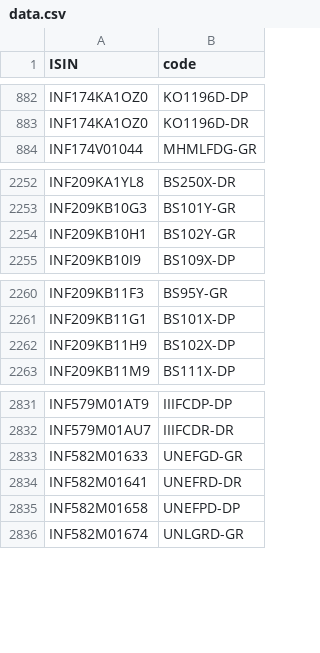
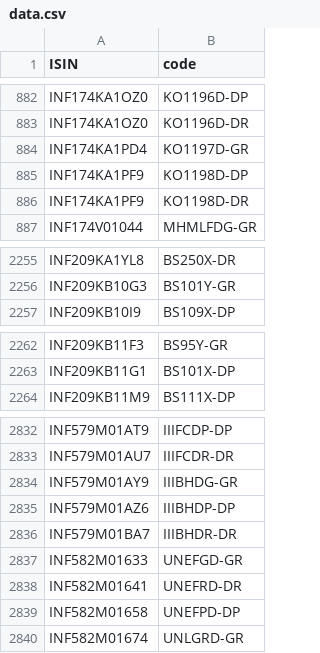
Before and after one commit to captn3m0/kuvera-mutual-funds-lookup, a CSV file: data.csv, drawn as a sheet; only a part is shown, gaps mark what is left out; removed rows and columns are numbered as before the commit, all else as after; the diff names each change by its address in the sheet, - before the commit and + after, or states it on an @@ line.

```diff
--- a/data.csv
+++ b/data.csv
+row 884: INF174KA1PD4 | KO1197D-GR
+row 885: INF174KA1PF9 | KO1198D-DP
+row 886: INF174KA1PF9 | KO1198D-DR
-row 2254: INF209KB10H1 | BS102Y-GR
-row 2262: INF209KB11H9 | BS102X-DP
+row 2834: INF579M01AY9 | IIIBHDG-GR
+row 2835: INF579M01AZ6 | IIIBHDP-DP
+row 2836: INF579M01BA7 | IIIBHDR-DR
```
